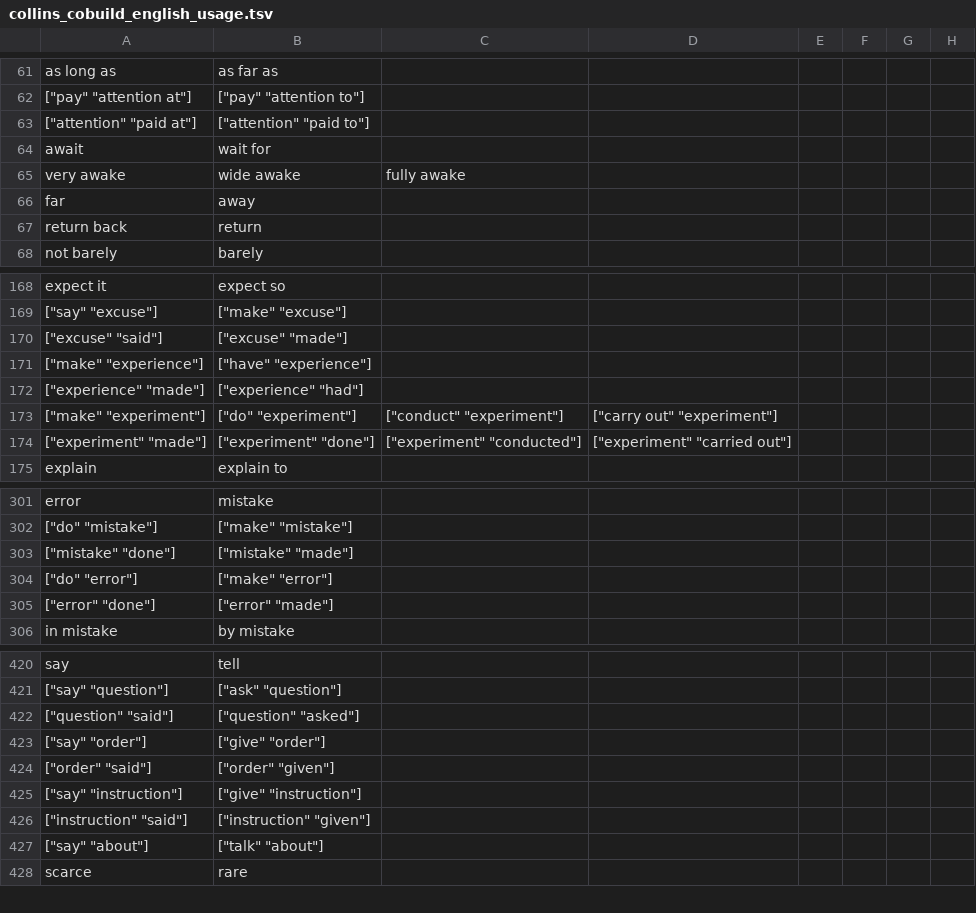
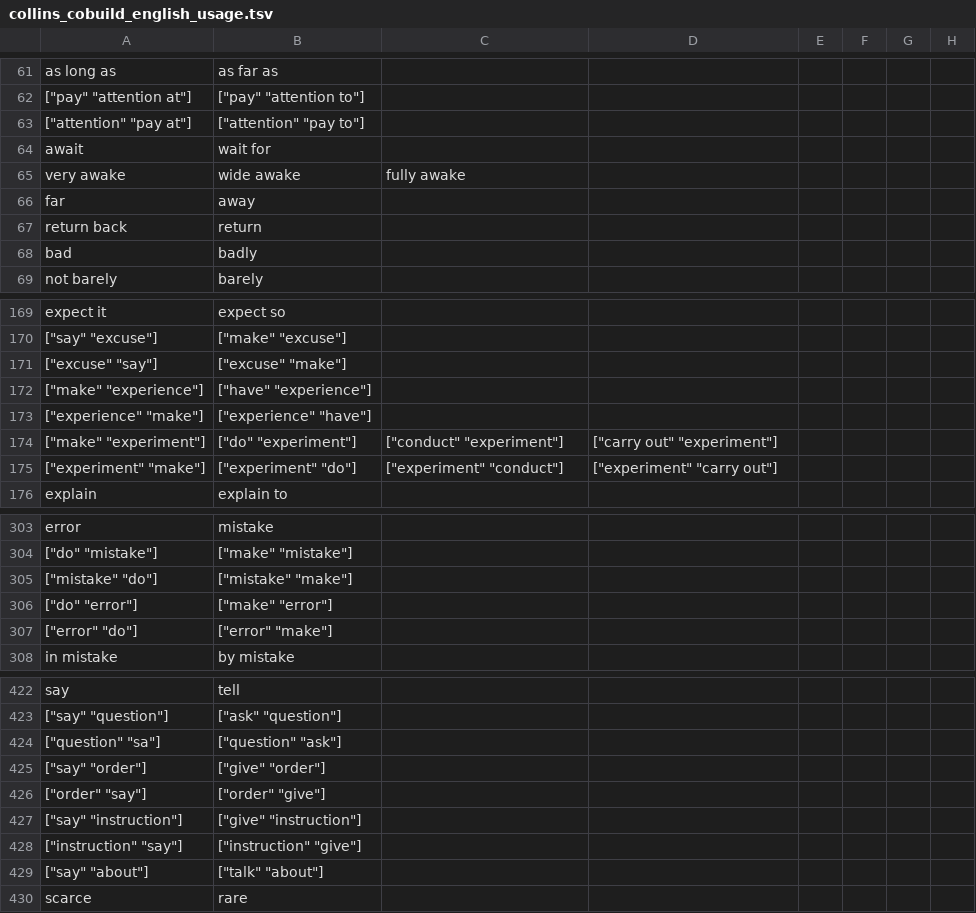
Before and after one commit to saladoperation/spike-kubernetes, a TSV file: resources/confusions/directed/collins_cobuild_english_usage.tsv, drawn as a sheet; only a part is shown, gaps mark what is left out; addresses are those after the commit; rows hold the shown columns only; the diff covers the shown part only; the diff names each change by its address in the sheet, - before the commit and + after, or states it on an @@ line.

```diff
--- a/resources/confusions/directed/collins_cobuild_english_usage.tsv
+++ b/resources/confusions/directed/collins_cobuild_english_usage.tsv
-A63: ["attention" "paid at"]
+A63: ["attention" "pay at"]
-B63: ["attention" "paid to"]
+B63: ["attention" "pay to"]
+row 68: bad | badly
-A171: ["excuse" "said"]
+A171: ["excuse" "say"]
-B171: ["excuse" "made"]
+B171: ["excuse" "make"]
-A173: ["experience" "made"]
+A173: ["experience" "make"]
-B173: ["experience" "had"]
+B173: ["experience" "have"]
-A175: ["experiment" "made"]
+A175: ["experiment" "make"]
-B175: ["experiment" "done"]
+B175: ["experiment" "do"]
-C175: ["experiment" "conducted"]
+C175: ["experiment" "conduct"]
-D175: ["experiment" "carried out"]
+D175: ["experiment" "carry out"]
-A305: ["mistake" "done"]
+A305: ["mistake" "do"]
-B305: ["mistake" "made"]
+B305: ["mistake" "make"]
-A307: ["error" "done"]
+A307: ["error" "do"]
-B307: ["error" "made"]
+B307: ["error" "make"]
-A424: ["question" "said"]
+A424: ["question" "sa"]
-B424: ["question" "asked"]
+B424: ["question" "ask"]
-A426: ["order" "said"]
+A426: ["order" "say"]
-B426: ["order" "given"]
+B426: ["order" "give"]
-A428: ["instruction" "said"]
+A428: ["instruction" "say"]
-B428: ["instruction" "given"]
+B428: ["instruction" "give"]
```
Also changed, not shown: 3 added rows, 1 removed row and 29 edited cells elsewhere in this file.
